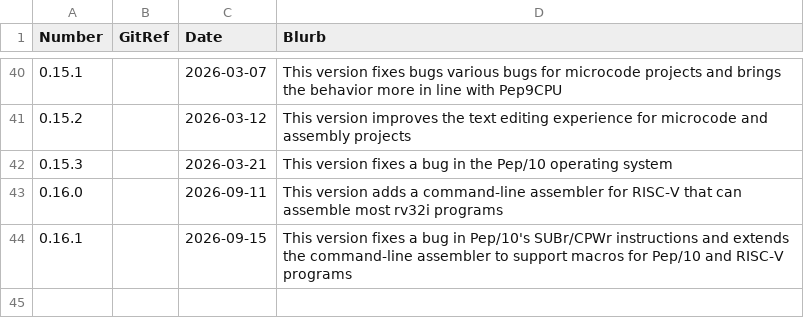
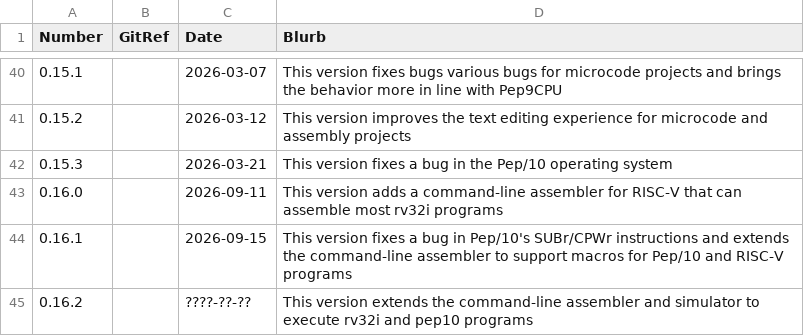
Before and after one commit to Matthew-McRaven/Pepp, a CSV file: data/changelog/versions.csv, drawn as a sheet; only a part is shown, gaps mark what is left out; the diff names each change by its address in the sheet, - before the commit and + after, or states it on an @@ line.

Commit message:
docs: bump version to v0.16.2

```diff
--- a/data/changelog/versions.csv
+++ b/data/changelog/versions.csv
+row 45: 0.16.2 |  | ????-??-?? | This version extends the command-line assembler and simulator to execute rv32i and pep10 programs
```
Also changed, not shown: 3 other files.
